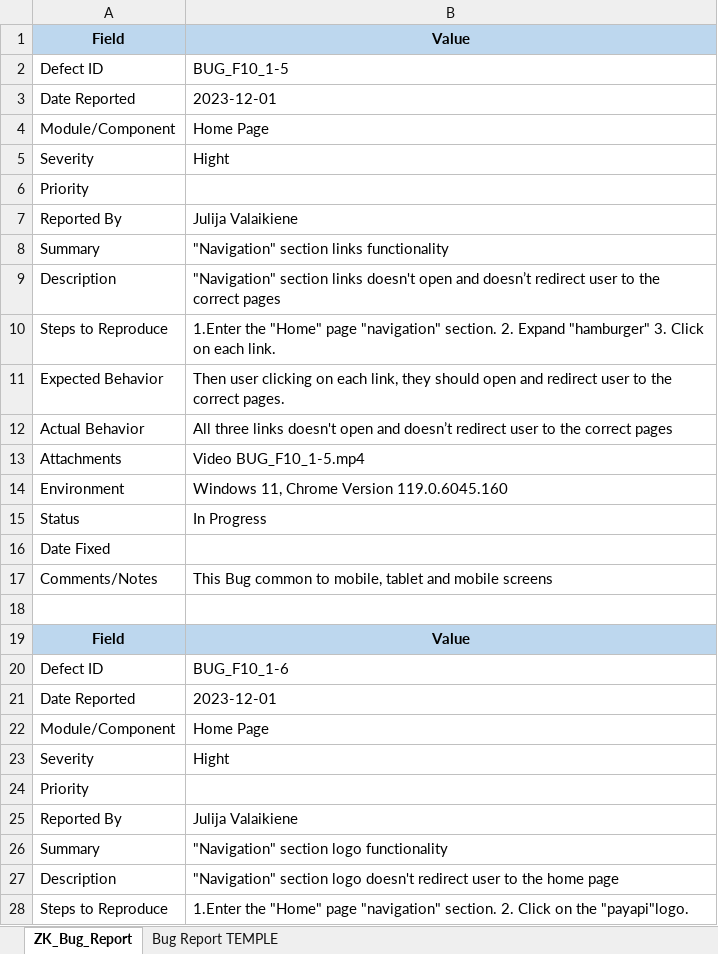
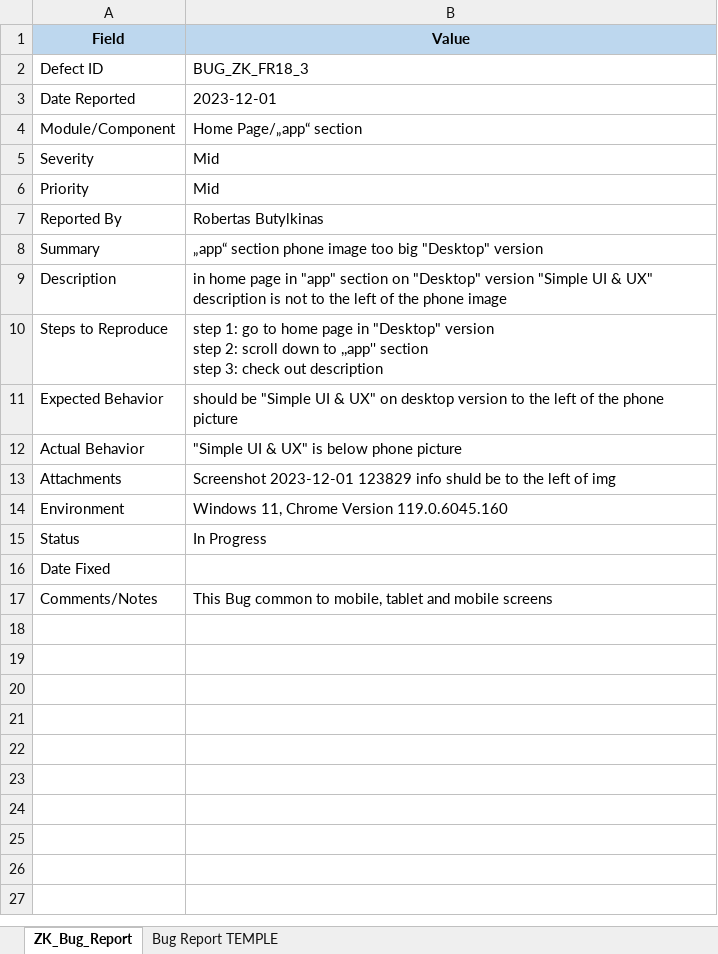
Before and after one commit to Seven-Apuok/Ziemos_kodas, an Excel workbook: QA_reports/bug_reports/FR10_BUG_REPORT_JV.xlsx, sheet ZK_Bug_Report, drawn as a sheet; only a part is shown; values as stored, in another font and other column widths than the file's, no borders; ↵ is a line break in a cell; the diff covers the shown part only; the diff names each change by its address in the sheet, - before the commit and + after, or states it on an @@ line.

```diff
--- a/QA_reports/bug_reports/FR10_BUG_REPORT_JV.xlsx (sheet ZK_Bug_Report)
+++ b/QA_reports/bug_reports/FR10_BUG_REPORT_JV.xlsx (sheet ZK_Bug_Report)
-B2 (Value): BUG_F10_1-5
+B2 (Value): BUG_ZK_FR18_3
-B4 (Value): Home Page
+B4 (Value): Home Page/„app“ section
-B5 (Value): Hight
+B5 (Value): Mid
-B6 (Value): (empty)
+B6 (Value): Mid
-B7 (Value): Julija Valaikiene
+B7 (Value): Robertas Butylkinas
-B8 (Value): "Navigation" section links functionality
+B8 (Value): „app“ section phone image too big "Desktop" version
-B9 (Value): "Navigation" section links doesn't open and doesn’t redirect user to the correct pages
+B9 (Value): in home page in "app" section on "Desktop" version "Simple UI & UX" description is not to the left of the phone image
-B10 (Value): 1.Enter the "Home" page "navigation" section. 2. Expand "hamburger" 3. Click on each link.
+B10 (Value): step 1: go to home page in "Desktop" version ↵ step 2: scroll down to ,,app'' section ↵ step 3: check out description
-B11 (Value): Then user clicking on each link, they should open and redirect user to the correct pages.
+B11 (Value): should be "Simple UI & UX" on desktop version to the left of the phone picture
-B12 (Value): All three links doesn't open and doesn’t redirect user to the correct pages
+B12 (Value): "Simple UI & UX" is below phone picture
-B13 (Value): Video BUG_F10_1-5.mp4
+B13 (Value): Screenshot 2023-12-01 123829 info shuld be to the left of img
-row 18: (empty)
-row 19: Field | Value
-row 20: Defect ID | BUG_F10_1-6
-row 21: Date Reported | 2023-12-01
-row 22: Module/Component | Home Page
-row 23: Severity | Hight
-row 24: Priority
-row 25: Reported By | Julija Valaikiene
-row 26: Summary | "Navigation" section logo functionality
-row 27: Description | "Navigation" section logo doesn't redirect user to the home page
-row 28: Steps to Reproduce | 1.Enter the "Home" page "navigation" section. 2. Click on the "payapi"logo.
```
Also changed, not shown: 151 removed rows elsewhere in this sheet, 10 other files.
